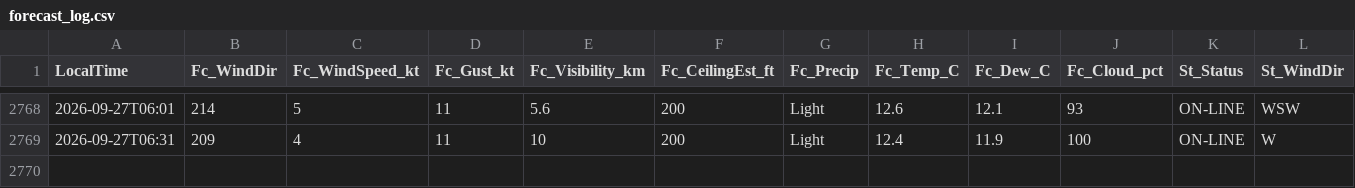
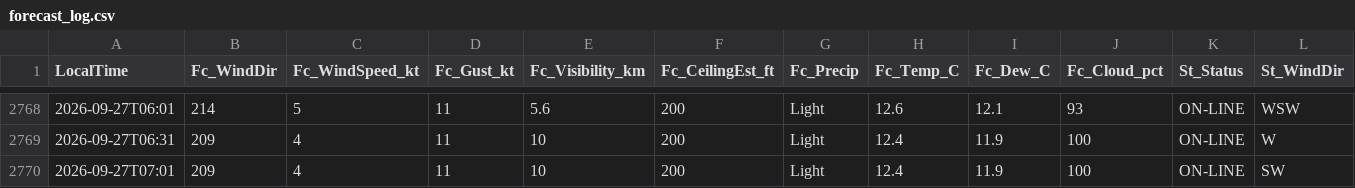
Before and after one commit to JuniorJoseph1981/FASX-Weather, a CSV file: data/forecast_log.csv, drawn as a sheet; only a part is shown, gaps mark what is left out; rows hold the shown columns only; the diff names each change by its address in the sheet, - before the commit and + after, or states it on an @@ line.

Commit message:
Log forecast 2026-09-27T07:01 (station)

```diff
--- a/data/forecast_log.csv
+++ b/data/forecast_log.csv
+row 2770: 2026-09-27T07:01 | 209 | 4 | 11 | 10 | 200 | Light | 12.4 | 11.9 | 100 | ON-LINE | SW
```
